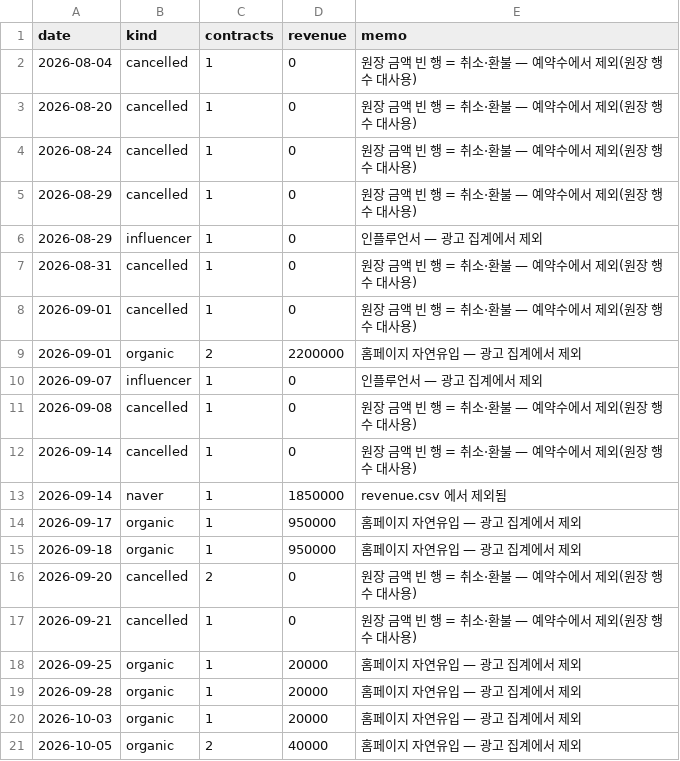
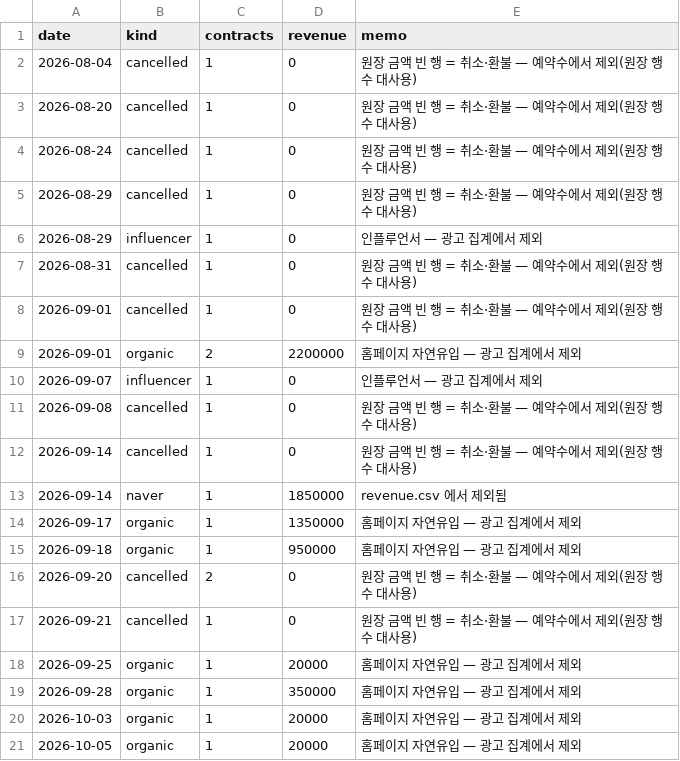
Before and after one commit to fgih304-netizen/fgih304-netizen.github.io, a CSV file: non_ad_revenue.csv, drawn as a sheet.

```diff
--- a/non_ad_revenue.csv
+++ b/non_ad_revenue.csv
@@ -13,3 +13,3 @@ date,kind,contracts,revenue,memo
 2026-09-14,naver,1,1850000,revenue.csv 에서 제외됨
-2026-09-17,organic,1,950000,홈페이지 자연유입 — 광고 집계에서 제외
+2026-09-17,organic,1,1350000,홈페이지 자연유입 — 광고 집계에서 제외
 2026-09-18,organic,1,950000,홈페이지 자연유입 — 광고 집계에서 제외
@@ -18,4 +18,4 @@ date,kind,contracts,revenue,memo
 2026-09-25,organic,1,20000,홈페이지 자연유입 — 광고 집계에서 제외
-2026-09-28,organic,1,20000,홈페이지 자연유입 — 광고 집계에서 제외
+2026-09-28,organic,1,350000,홈페이지 자연유입 — 광고 집계에서 제외
 2026-10-03,organic,1,20000,홈페이지 자연유입 — 광고 집계에서 제외
-2026-10-05,organic,2,40000,홈페이지 자연유입 — 광고 집계에서 제외
+2026-10-05,organic,1,20000,홈페이지 자연유입 — 광고 집계에서 제외
```
Also changed, not shown: booking_completed.csv, revenue.csv.
